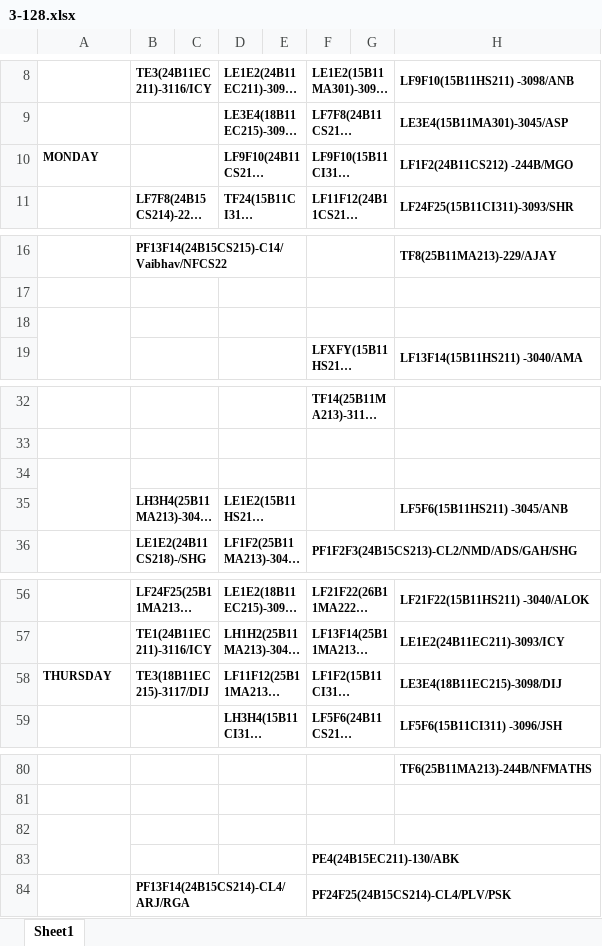
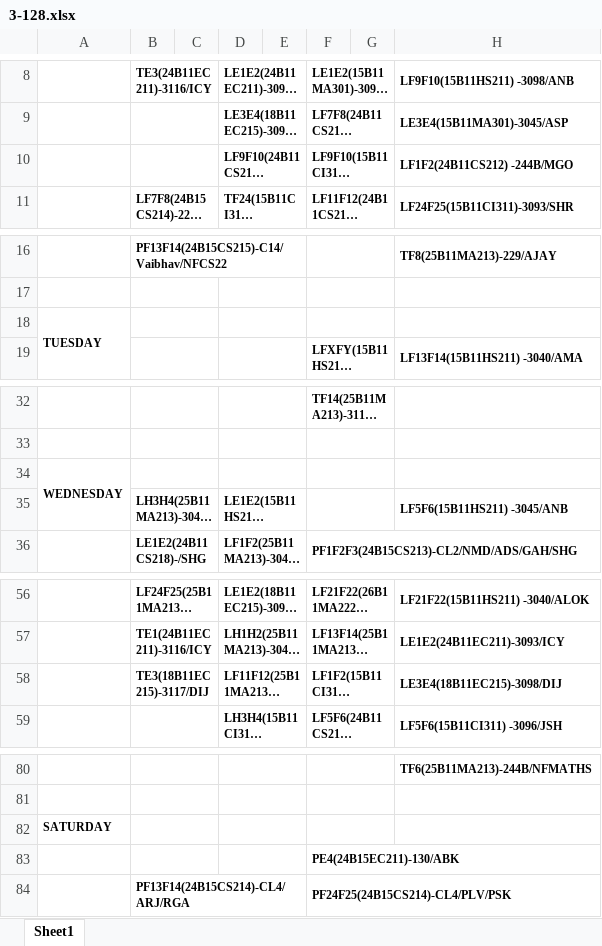
Before and after one commit to mahitmass/TT-planner, an Excel workbook: raw_data/3-128.xlsx, sheet Sheet1, drawn as a sheet; only a part is shown, gaps mark what is left out; long unchanged cells end in …; values as stored, in another font and other column widths than the file's, no borders; the diff covers the shown part only; the diff names each change by its address in the sheet, - before the commit and + after, or states it on an @@ line.

```diff
--- a/raw_data/3-128.xlsx (sheet Sheet1)
+++ b/raw_data/3-128.xlsx (sheet Sheet1)
-A10: MONDAY
+A10: (empty)
-A18: (empty)
+A18: TUESDAY
-A34: (empty)
+A34: WEDNESDAY
-A58: THURSDAY
+A58: (empty)
-A82: (empty)
+A82: SATURDAY
-A82:A83 merged
```
Also changed, not shown: 7 edited cells and merged cells elsewhere in this sheet, 2 other files.
